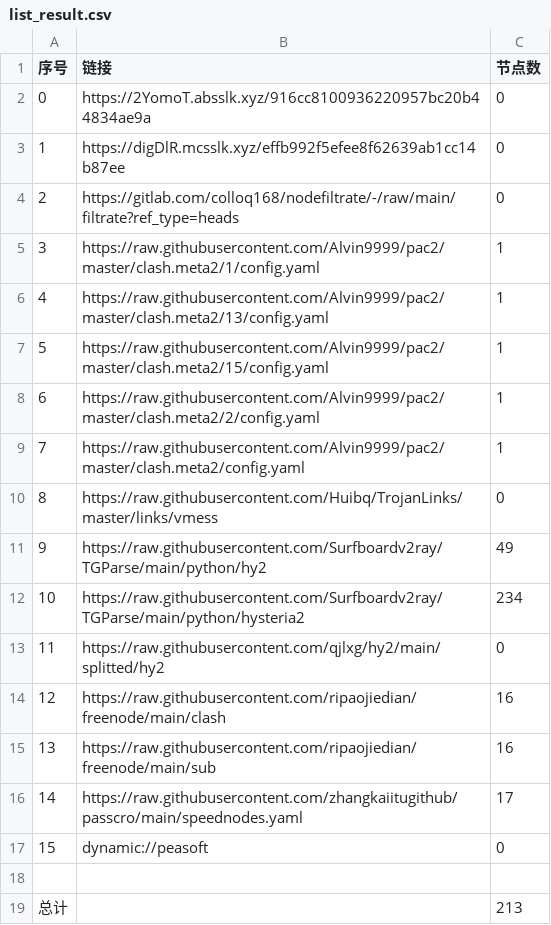
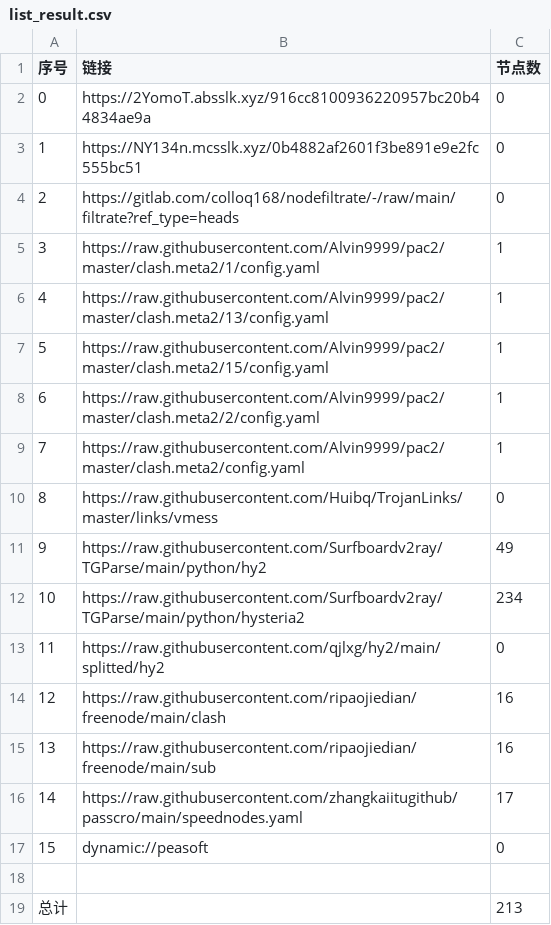
Before and after one commit to x-isd/AutoMergePublicNodes, a CSV file: list_result.csv, drawn as a sheet.

```diff
--- a/list_result.csv
+++ b/list_result.csv
@@ -2,3 +2,3 @@
 0,https://2YomoT.absslk.xyz/916cc8100936220957bc20b44834ae9a,0
-1,https://digDlR.mcsslk.xyz/effb992f5efee8f62639ab1cc14b87ee,0
+1,https://NY134n.mcsslk.xyz/0b4882af2601f3be891e9e2fc555bc51,0
 2,https://gitlab.com/colloq168/nodefiltrate/-/raw/main/filtrate?ref_type=heads,0
```
Also changed, not shown: 3 other files.
